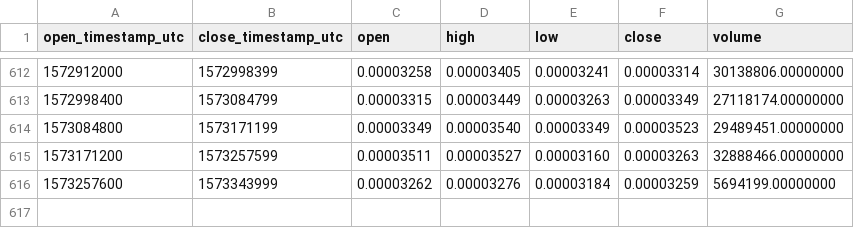
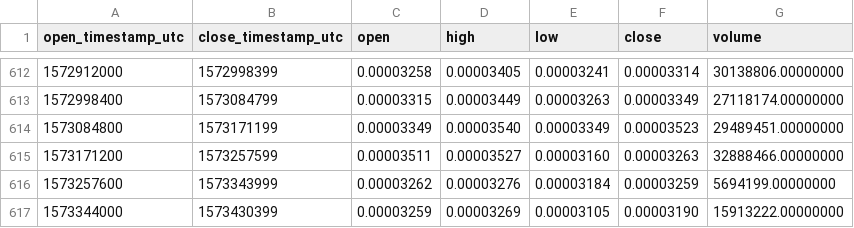
Before and after one commit to cryptobigbro/binance-ZILETH, a CSV file: binance-ZILETH-1d.csv, drawn as a sheet; only a part is shown, gaps mark what is left out; the diff names each change by its address in the sheet, - before the commit and + after, or states it on an @@ line.

Commit message:
Update OHLCV data.

```diff
--- a/binance-ZILETH-1d.csv
+++ b/binance-ZILETH-1d.csv
+row 617: 1573344000 | 1573430399 | 0.00003259 | 0.00003269 | 0.00003105 | 0.00003190 | 15913222.00000000
```
Also changed, not shown: 1 other file.
